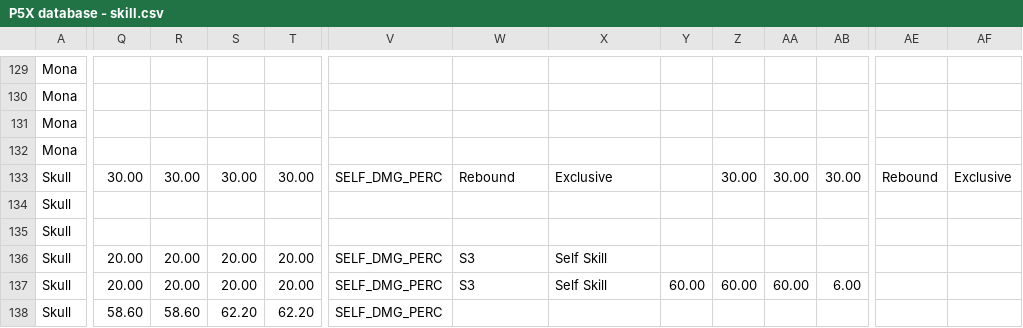
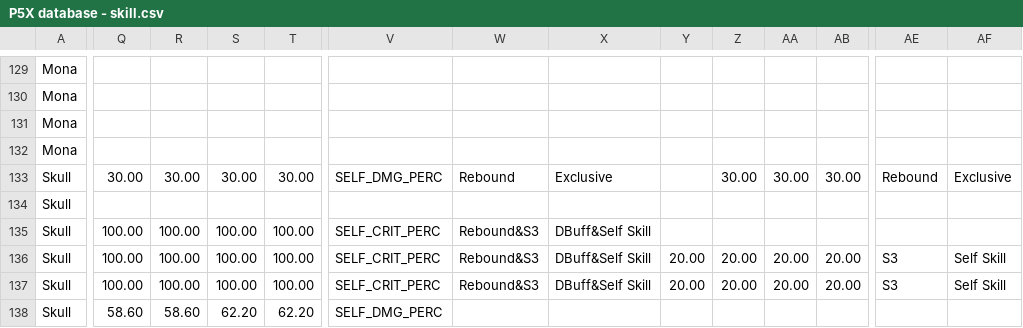
Before and after one commit to schau1/p5x, a CSV file: P5X database - skill.csv, drawn as a sheet; only a part is shown, gaps mark what is left out; the diff covers the shown part only; the diff names each change by its address in the sheet, - before the commit and + after, or states it on an @@ line.

```diff
--- a/P5X database - skill.csv
+++ b/P5X database - skill.csv
-Q135: (empty)
+Q135: 100.00
-R135: (empty)
+R135: 100.00
-S135: (empty)
+S135: 100.00
-T135: (empty)
+T135: 100.00
-V135: (empty)
+V135: SELF_CRIT_PERC
-W135: (empty)
+W135: Rebound&S3
-X135: (empty)
+X135: DBuff&Self Skill
-Q136:Q137: 20.00
+Q136:Q137: 100.00
-R136:R137: 20.00
+R136:R137: 100.00
-S136:S137: 20.00
+S136:S137: 100.00
-T136:T137: 20.00
+T136:T137: 100.00
-V136:V137: SELF_DMG_PERC
+V136:V137: SELF_CRIT_PERC
-W136:W137: S3
+W136:W137: Rebound&S3
-X136:X137: Self Skill
+X136:X137: DBuff&Self Skill
-Y136: (empty)
+Y136: 20.00
-Z136: (empty)
+Z136: 20.00
-AA136: (empty)
+AA136: 20.00
-AB136: (empty)
+AB136: 20.00
-AE136:AE137: (empty)
+AE136:AE137: S3
-AF136:AF137: (empty)
+AF136:AF137: Self Skill
-Y137: 60.00
+Y137: 20.00
-Z137: 60.00
+Z137: 20.00
-AA137: 60.00
+AA137: 20.00
-AB137: 6.00
+AB137: 20.00
```
Also changed, not shown: 18 edited cells elsewhere in this file, 3 other files.
